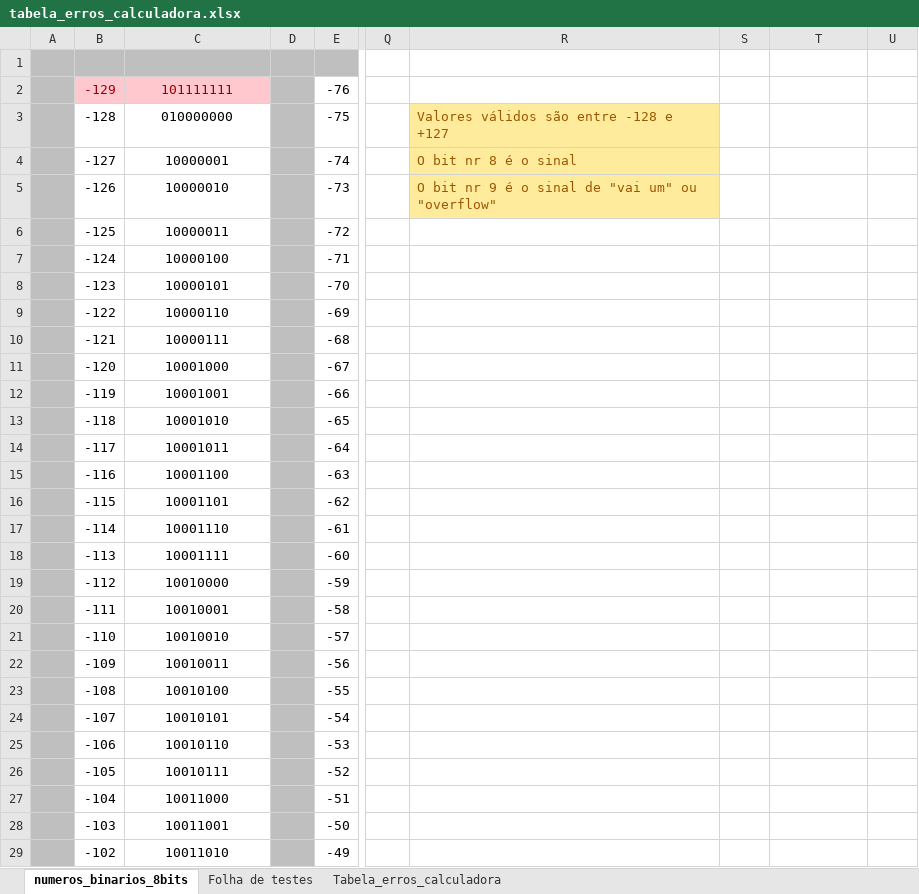
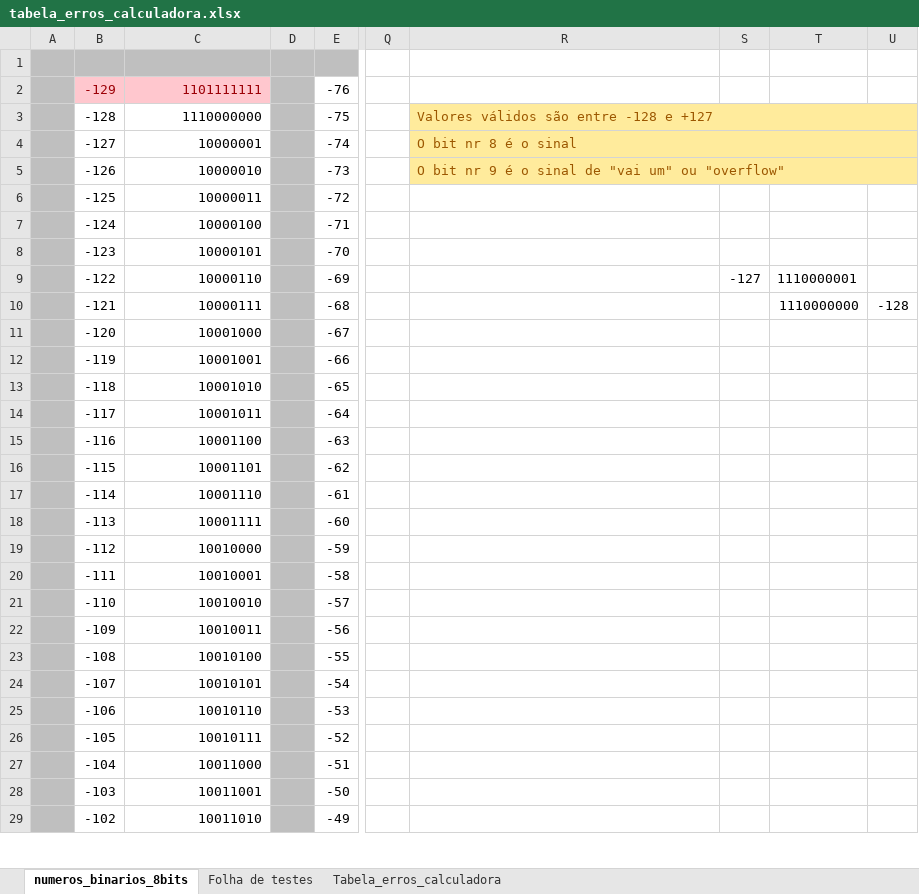
Before and after one commit to renatopierri/algoritmos, an Excel workbook: calculadora_oito_bits/calculadora_oito_bits/Arquivos_adicionais/tabela_erros_calculadora.xlsx, sheet numeros_binarios_8bits, drawn as a sheet; only a part is shown, gaps mark what is left out; values as stored, in another font and other column widths than the file's, no borders; the diff covers the shown part only; the diff names each change by its address in the sheet, - before the commit and + after, or states it on an @@ line.

```diff
--- a/calculadora_oito_bits/calculadora_oito_bits/Arquivos_adicionais/tabela_erros_calculadora.xlsx (sheet numeros_binarios_8bits)
+++ b/calculadora_oito_bits/calculadora_oito_bits/Arquivos_adicionais/tabela_erros_calculadora.xlsx (sheet numeros_binarios_8bits)
-C2: 101111111
+C2: 1101111111
-C2:C29 alignment: center
+C2:C29 alignment: right
-C3: 010000000
+C3: 1110000000
+R3:U3 merged
-S3:U5 fill: none
+S3:U5 fill: #FFEB9C
+R4:U4 merged
+R5:U5 merged
-S9: (empty)
+S9: -127
-T9: (empty)
+T9: 1110000001
-T10: (empty)
+T10: 1110000000
-U10: (empty)
+U10: -128
```
Also changed, not shown: cell formats elsewhere in this sheet, sheet Tabela_erros_calculadora, hidden cells, 31 other files.
